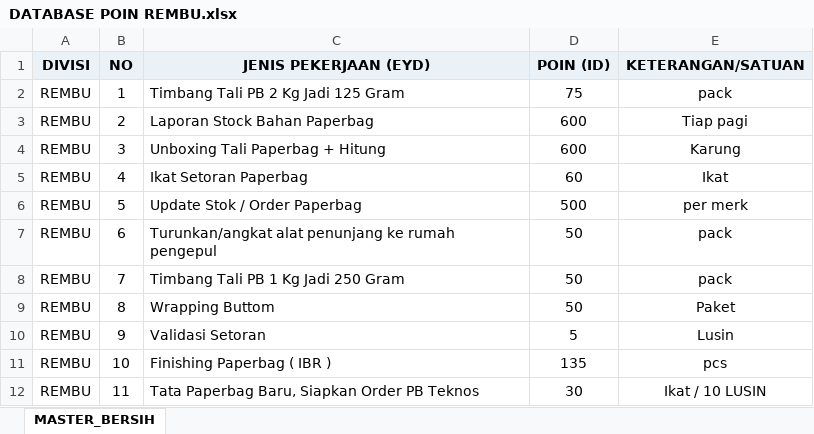
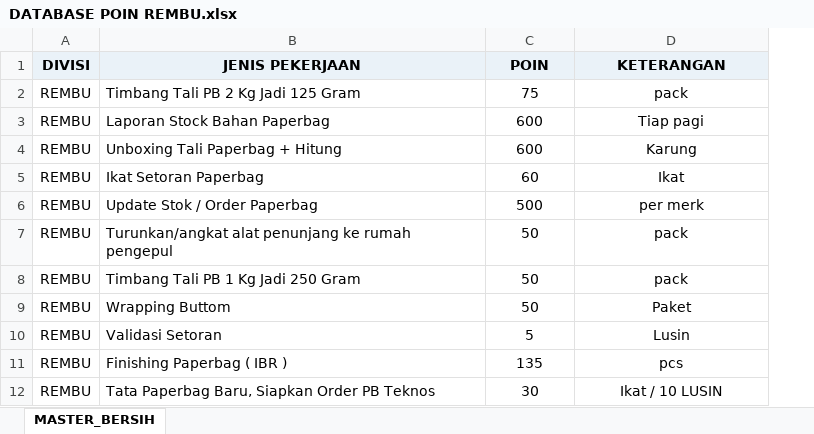
Before and after one commit to Septi-DmsDev/HRIS-Internal, an Excel workbook: DATABASE POIN/DATABASE POIN REMBU.xlsx, sheet MASTER_BERSIH, drawn as a sheet; only a part is shown; values as stored, in another font and other column widths than the file's, no borders; removed rows and columns are numbered as before the commit, all else as after; the diff names each change by its address in the sheet, - before the commit and + after, or states it on an @@ line.

Commit message:
Update Total Poin TW

```diff
--- a/DATABASE POIN/DATABASE POIN REMBU.xlsx (sheet MASTER_BERSIH)
+++ b/DATABASE POIN/DATABASE POIN REMBU.xlsx (sheet MASTER_BERSIH)
-column B (NO), rows 2-12: 1 | 2 | 3 | 4 | 5 | 6 | 7 | 8 | 9 | 10 | 11
-B1: JENIS PEKERJAAN (EYD)
+B1: JENIS PEKERJAAN
-C1: POIN (ID)
+C1: POIN
-D1: KETERANGAN/SATUAN
+D1: KETERANGAN
```
Also changed, not shown: 3 other files.
